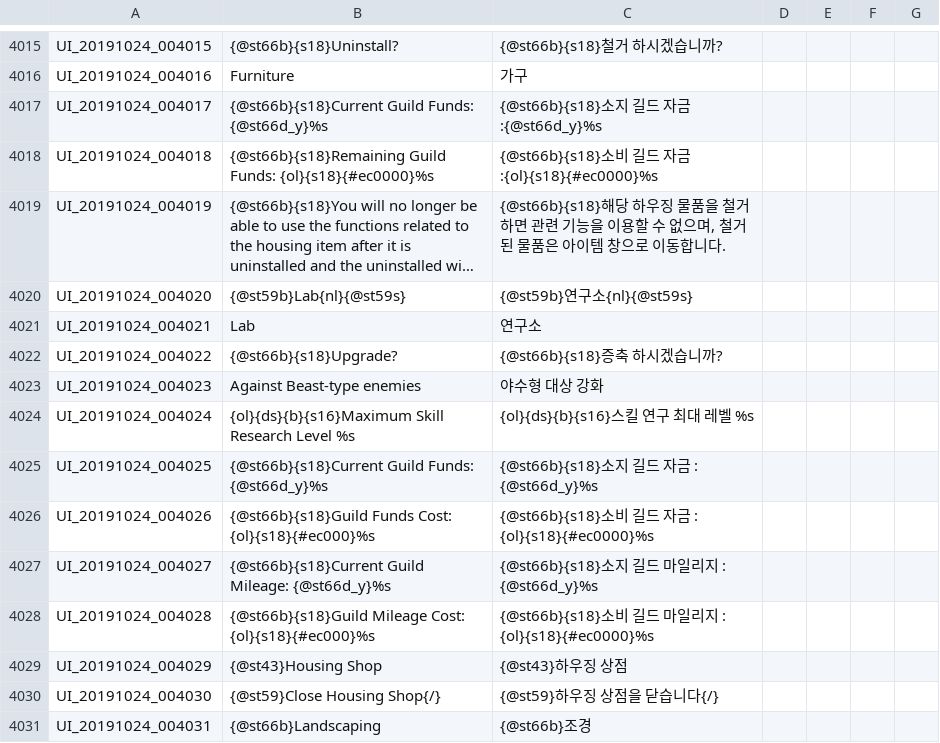
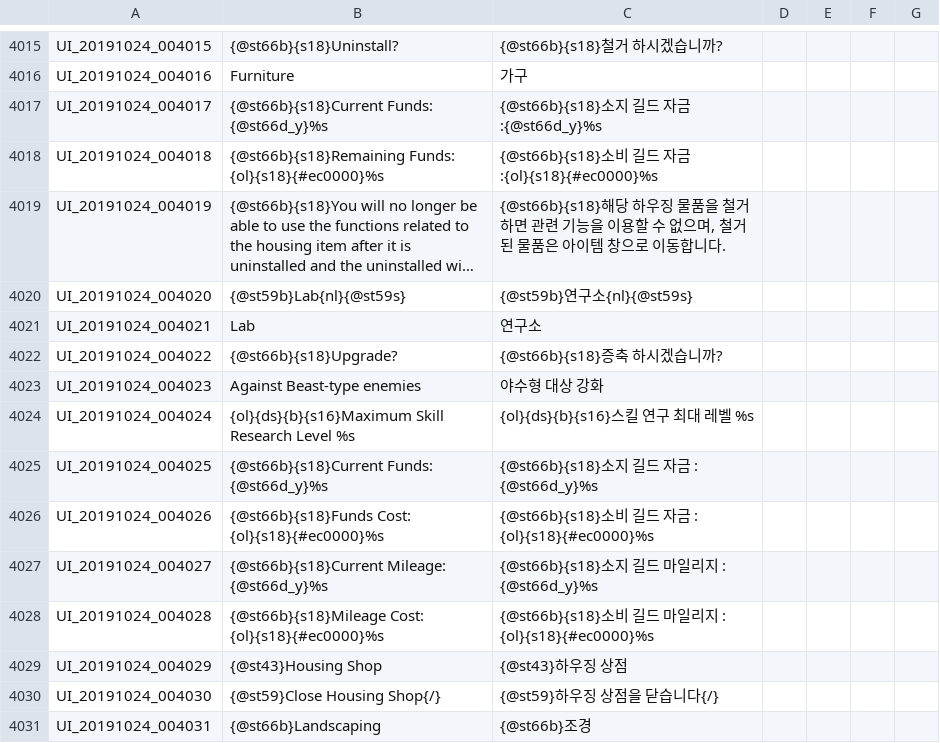
Before and after one commit to Treeofsavior/GermanTranslation, a TSV file: UI.tsv, drawn as a sheet; only a part is shown, gaps mark what is left out; long unchanged cells end in …; the diff names each change by its address in the sheet, - before the commit and + after, or states it on an @@ line.

Commit message:
ui fix

```diff
--- a/UI.tsv
+++ b/UI.tsv
-B4017: {@st66b}{s18}Current Guild Funds: {@st66d_y}%s
+B4017: {@st66b}{s18}Current Funds: {@st66d_y}%s
-B4018: {@st66b}{s18}Remaining Guild Funds: {ol}{s18}{#ec0000}%s
+B4018: {@st66b}{s18}Remaining Funds: {ol}{s18}{#ec0000}%s
-B4025: {@st66b}{s18}Current Guild Funds: {@st66d_y}%s
+B4025: {@st66b}{s18}Current Funds: {@st66d_y}%s
-B4026: {@st66b}{s18}Guild Funds Cost: {ol}{s18}{#ec000}%s
+B4026: {@st66b}{s18}Funds Cost: {ol}{s18}{#ec0000}%s
-B4027: {@st66b}{s18}Current Guild Mileage: {@st66d_y}%s
+B4027: {@st66b}{s18}Current Mileage: {@st66d_y}%s
-B4028: {@st66b}{s18}Guild Mileage Cost: {ol}{s18}{#ec000}%s
+B4028: {@st66b}{s18}Mileage Cost: {ol}{s18}{#ec0000}%s
```
